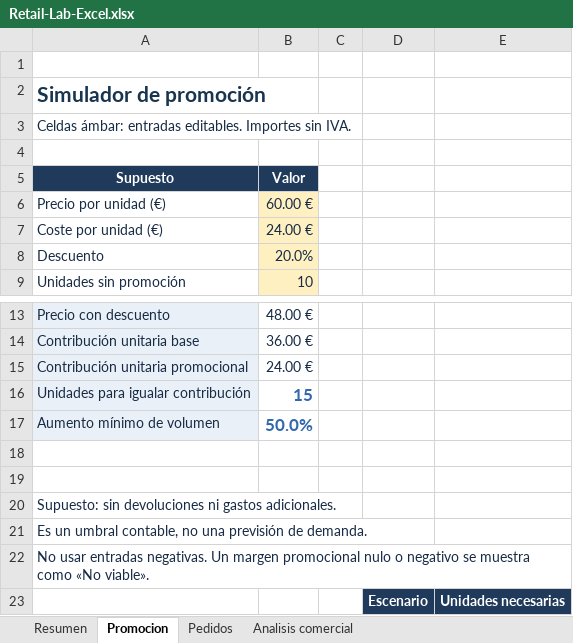
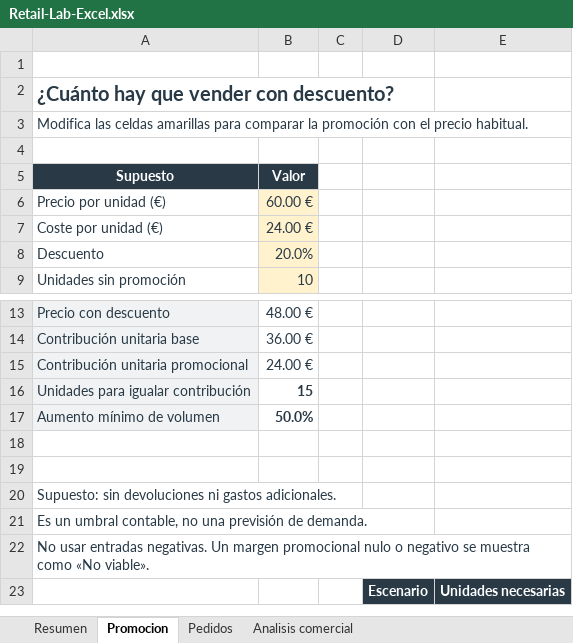
Before and after one commit to PaulaCordobesFraga/paulacordobesfraga.github.io, an Excel workbook: retail-lab/Retail-Lab-Excel.xlsx, sheet Promocion, drawn as a sheet; only a part is shown, gaps mark what is left out; values as stored, in another font and other column widths than the file's, no borders; charts and pictures not drawn; the diff names each change by its address in the sheet, - before the commit and + after, or states it on an @@ line.

```diff
--- a/retail-lab/Retail-Lab-Excel.xlsx (sheet Promocion)
+++ b/retail-lab/Retail-Lab-Excel.xlsx (sheet Promocion)
-A2 (Supuesto): Simulador de promoción
+A2 (Supuesto): ¿Cuánto hay que vender con descuento?
@@ A2 text size: smaller @@
-A3 (Supuesto): Celdas ámbar: entradas editables. Importes sin IVA.
+A3 (Supuesto): Modifica las celdas amarillas para comparar la promoción con el precio habitual.
-B16:B17 text colour: #3269AD
+B16:B17 text colour: #293A46, text size: smaller
```
Also changed, not shown: sheet Resumen, sheet Analisis comercial, charts or pictures.
